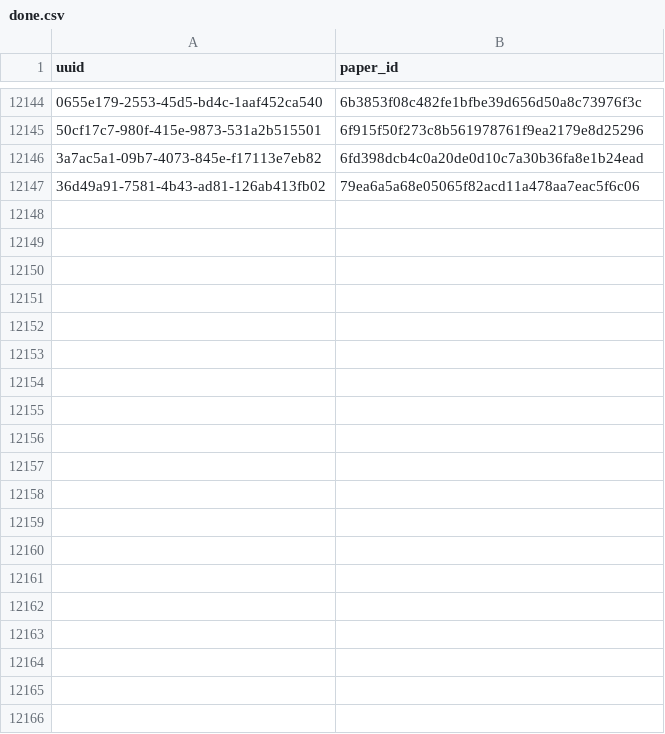
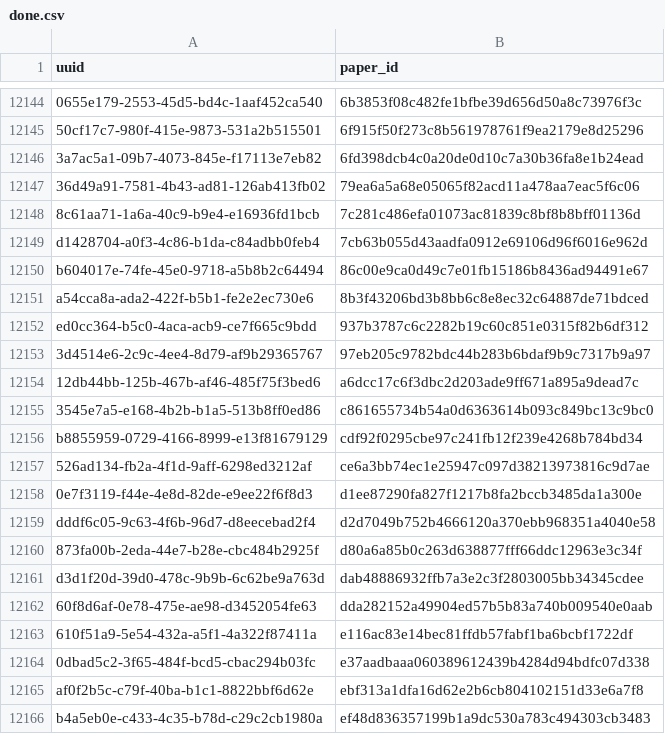
Before and after one commit to dev-SR/research-paper-downloader-pdf, a CSV file: data/info/done.csv, drawn as a sheet; only a part is shown, gaps mark what is left out; the diff covers the shown part only; the diff names each change by its address in the sheet, - before the commit and + after, or states it on an @@ line.

Commit message:
821 papers downloaded

```diff
--- a/data/info/done.csv
+++ b/data/info/done.csv
+row 12148: 8c61aa71-1a6a-40c9-b9e4-e16936fd1bcb | 7c281c486efa01073ac81839c8bf8b8bff01136d
+row 12149: d1428704-a0f3-4c86-b1da-c84adbb0feb4 | 7cb63b055d43aadfa0912e69106d96f6016e962d
+row 12150: b604017e-74fe-45e0-9718-a5b8b2c64494 | 86c00e9ca0d49c7e01fb15186b8436ad94491e67
+row 12151: a54cca8a-ada2-422f-b5b1-fe2e2ec730e6 | 8b3f43206bd3b8bb6c8e8ec32c64887de71bdced
+row 12152: ed0cc364-b5c0-4aca-acb9-ce7f665c9bdd | 937b3787c6c2282b19c60c851e0315f82b6df312
+row 12153: 3d4514e6-2c9c-4ee4-8d79-af9b29365767 | 97eb205c9782bdc44b283b6bdaf9b9c7317b9a97
+row 12154: 12db44bb-125b-467b-af46-485f75f3bed6 | a6dcc17c6f3dbc2d203ade9ff671a895a9dead7c
+row 12155: 3545e7a5-e168-4b2b-b1a5-513b8ff0ed86 | c861655734b54a0d6363614b093c849bc13c9bc0
+row 12156: b8855959-0729-4166-8999-e13f81679129 | cdf92f0295cbe97c241fb12f239e4268b784bd34
+row 12157: 526ad134-fb2a-4f1d-9aff-6298ed3212af | ce6a3bb74ec1e25947c097d38213973816c9d7ae
+row 12158: 0e7f3119-f44e-4e8d-82de-e9ee22f6f8d3 | d1ee87290fa827f1217b8fa2bccb3485da1a300e
+row 12159: dddf6c05-9c63-4f6b-96d7-d8eecebad2f4 | d2d7049b752b4666120a370ebb968351a4040e58
+row 12160: 873fa00b-2eda-44e7-b28e-cbc484b2925f | d80a6a85b0c263d638877fff66ddc12963e3c34f
+row 12161: d3d1f20d-39d0-478c-9b9b-6c62be9a763d | dab48886932ffb7a3e2c3f2803005bb34345cdee
+row 12162: 60f8d6af-0e78-475e-ae98-d3452054fe63 | dda282152a49904ed57b5b83a740b009540e0aab
+row 12163: 610f51a9-5e54-432a-a5f1-4a322f87411a | e116ac83e14bec81ffdb57fabf1ba6bcbf1722df
+row 12164: 0dbad5c2-3f65-484f-bcd5-cbac294b03fc | e37aadbaaa060389612439b4284d94bdfc07d338
+row 12165: af0f2b5c-c79f-40ba-b1c1-8822bbf6d62e | ebf313a1dfa16d62e2b6cb804102151d33e6a7f8
+row 12166: b4a5eb0e-c433-4c35-b78d-c29c2cb1980a | ef48d836357199b1a9dc530a783c494303cb3483
```
Also changed, not shown: 49 added rows elsewhere in this file, data/info/errors.csv, data/info/not_found.csv, 1 other file.
